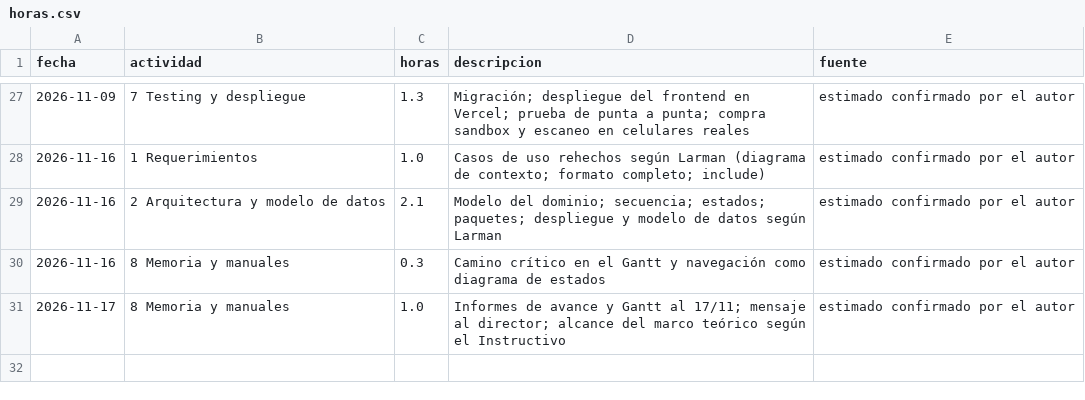
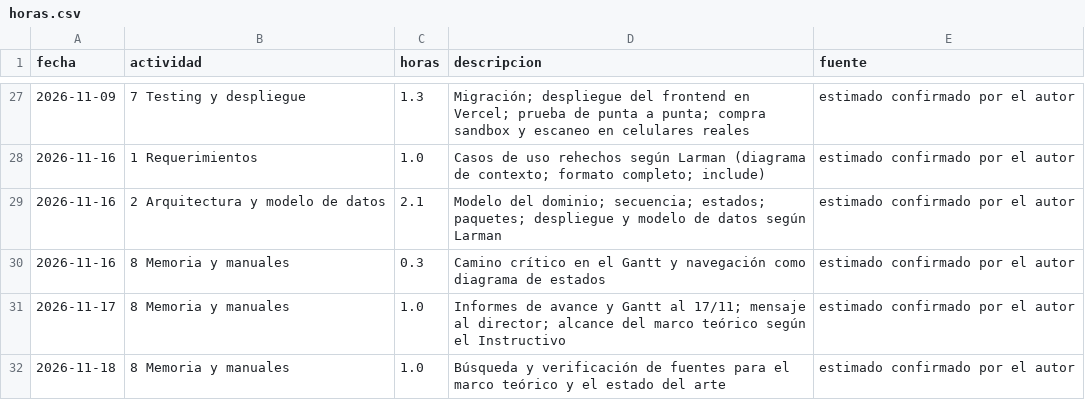
Before and after one commit to Manudeserti/CVD_ARG, a CSV file: docs/horas.csv, drawn as a sheet; only a part is shown, gaps mark what is left out.

Commit message:
docs: horas y uso de IA de la sesion del 18/11

```diff
--- a/docs/horas.csv
+++ b/docs/horas.csv
@@ -31 +31,2 @@ fecha,actividad,horas,descripcion,fuente
 2026-11-17,8 Memoria y manuales,1.0,Informes de avance y Gantt al 17/11; mensaje al director; alcance del marco teórico según el Instructivo,estimado confirmado por el autor
+2026-11-18,8 Memoria y manuales,1.0,Búsqueda y verificación de fuentes para el marco teórico y el estado del arte,estimado confirmado por el autor
```
Also changed, not shown: 1 other file.
